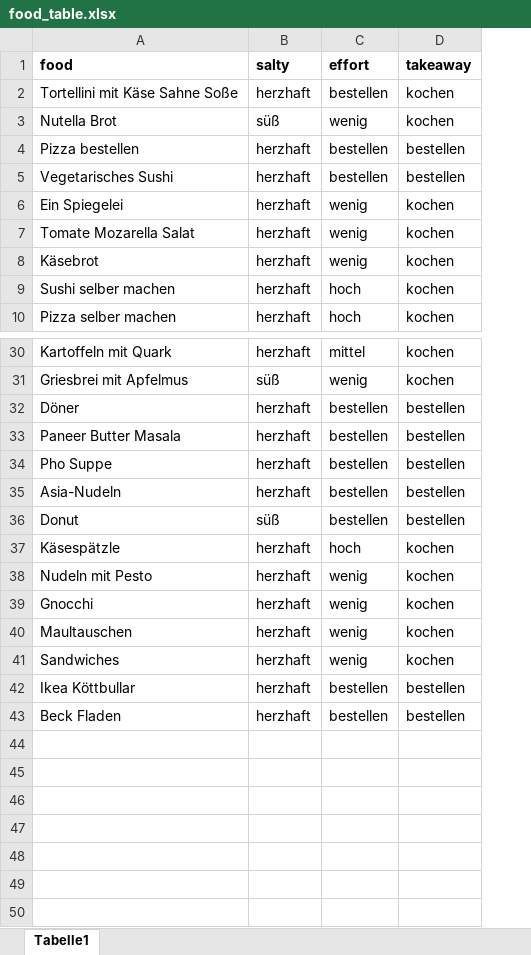
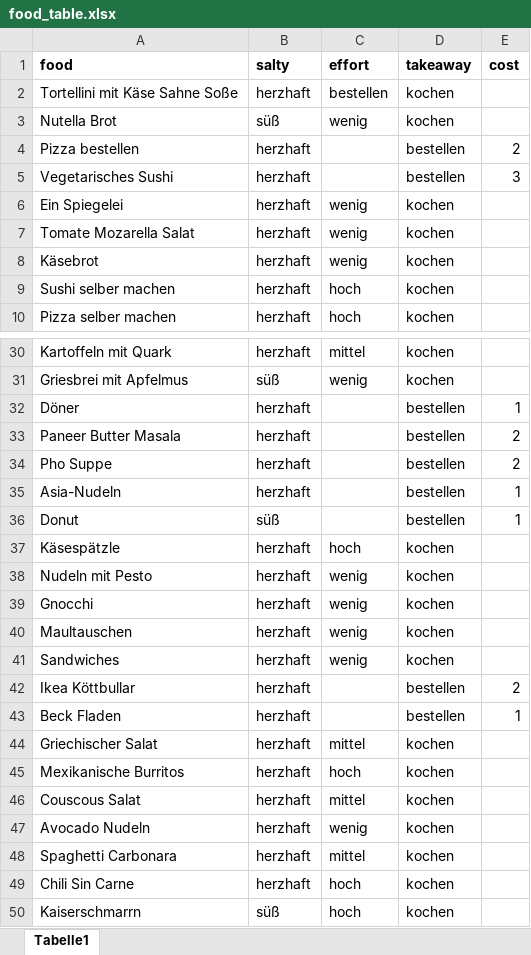
Before and after one commit to maxlayer/foodinspiration, an Excel workbook: food_table.xlsx, sheet Tabelle1, drawn as a sheet; only a part is shown, gaps mark what is left out; values as stored, in another font and other column widths than the file's, no borders; the diff covers the shown part only; the diff names each change by its address in the sheet, - before the commit and + after, or states it on an @@ line.

Commit message:
Add files via upload

```diff
--- a/food_table.xlsx (sheet Tabelle1)
+++ b/food_table.xlsx (sheet Tabelle1)
+column E (cost), rows 4-5: 2 | 3; rows 32-43: 1 | 2 | 2 | 1 | 1 |  |  |  |  |  | 2 | 1
-C4:C5 (effort): bestellen
+C4:C5 (effort): (empty)
-C32:C36 (effort): bestellen
+C32:C36 (effort): (empty)
-C42:C43 (effort): bestellen
+C42:C43 (effort): (empty)
+row 44: Griechischer Salat | herzhaft | mittel | kochen
+row 45: Mexikanische Burritos | herzhaft | hoch | kochen
+row 46: Couscous Salat | herzhaft | mittel | kochen
+row 47: Avocado Nudeln | herzhaft | wenig | kochen
+row 48: Spaghetti Carbonara | herzhaft | mittel | kochen
+row 49: Chili Sin Carne | herzhaft | hoch | kochen
+row 50: Kaiserschmarrn | süß | hoch | kochen
```
Also changed, not shown: 3 edited cells elsewhere in this sheet.
